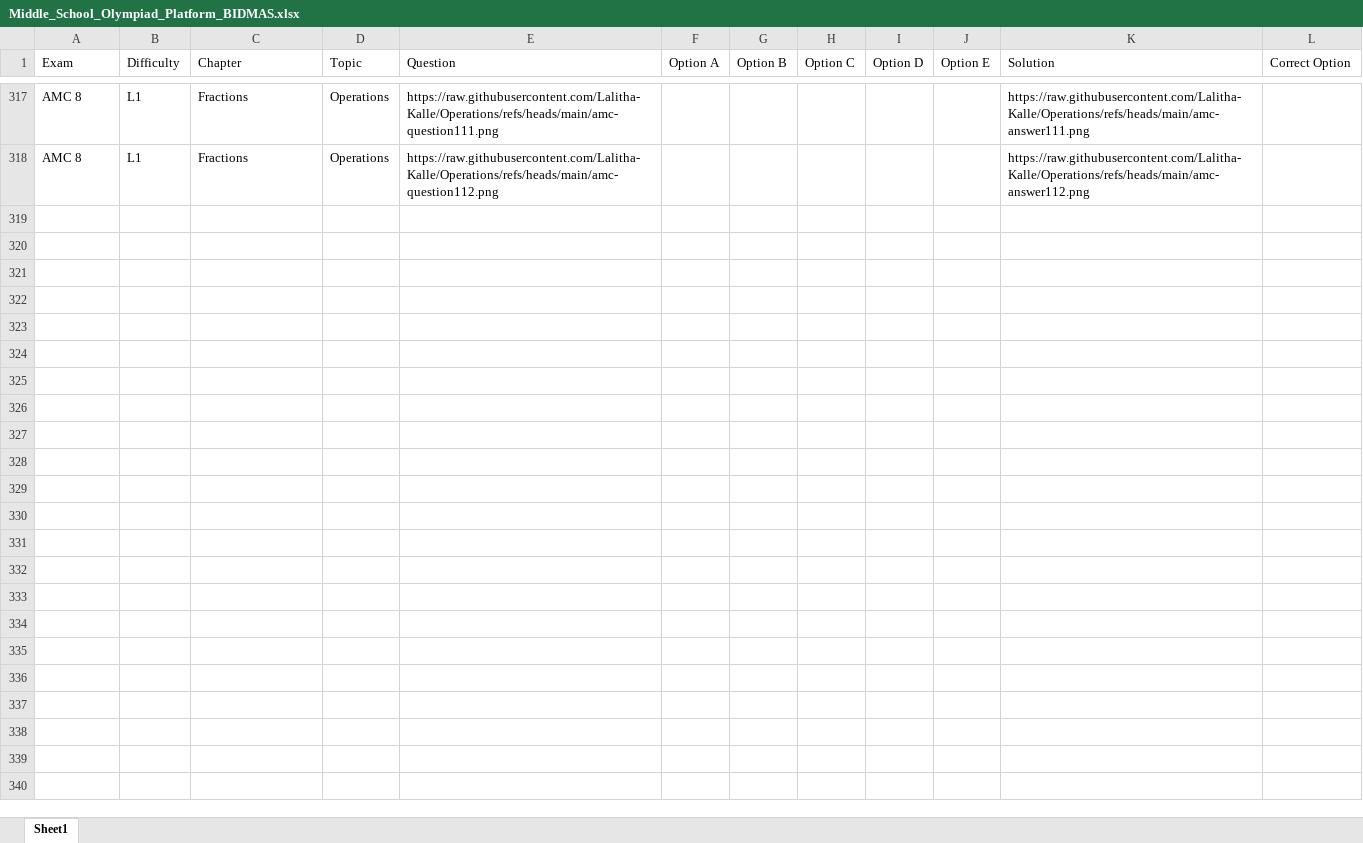
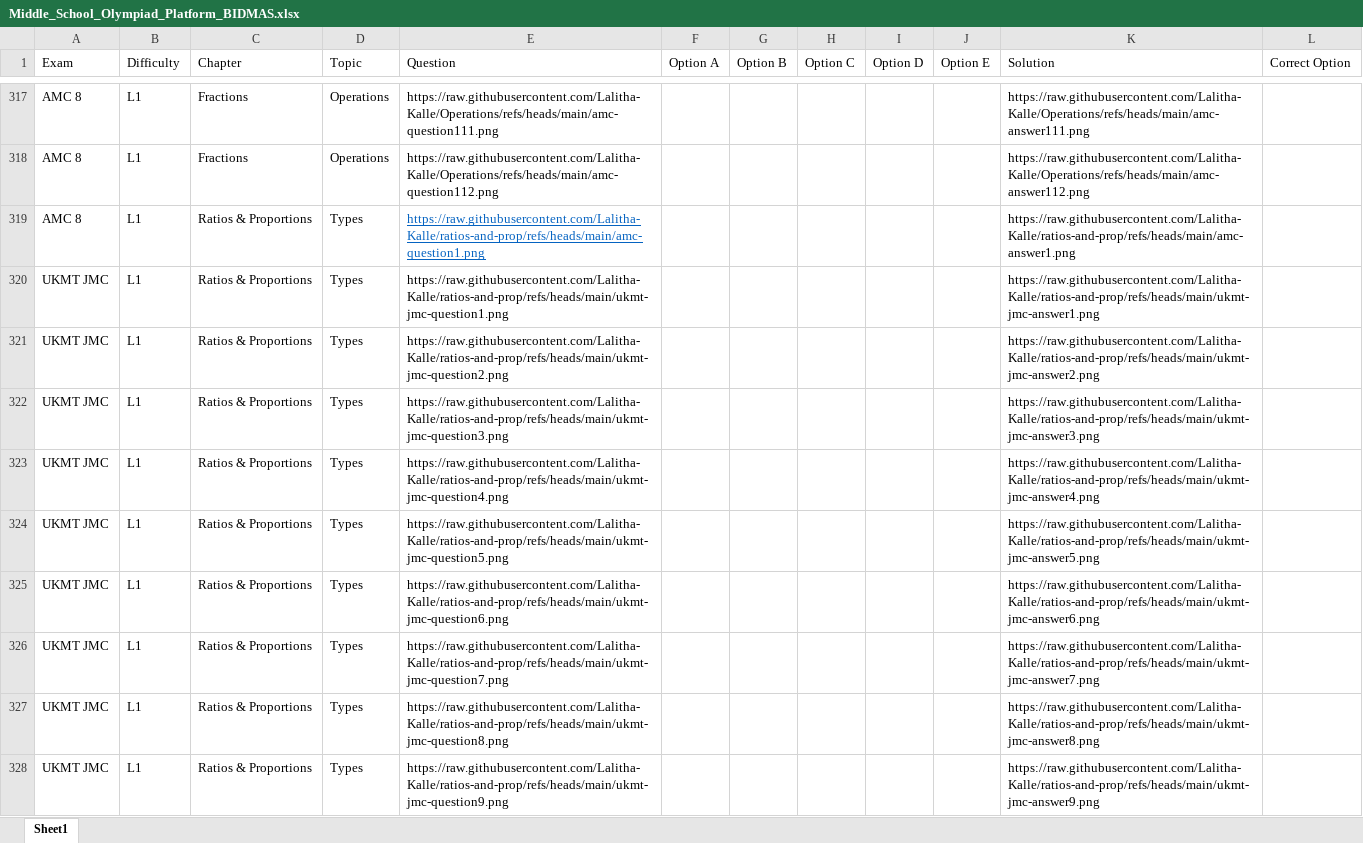
Before and after one commit to Lalitha-Kalle/middle-school, an Excel workbook: Middle_School_Olympiad_Platform_BIDMAS.xlsx, sheet Sheet1, drawn as a sheet; only a part is shown, gaps mark what is left out; values as stored, in another font and other column widths than the file's, no borders; the diff covers the shown part only; the diff names each change by its address in the sheet, - before the commit and + after, or states it on an @@ line.

Commit message:
added ratios and prop

```diff
--- a/Middle_School_Olympiad_Platform_BIDMAS.xlsx (sheet Sheet1)
+++ b/Middle_School_Olympiad_Platform_BIDMAS.xlsx (sheet Sheet1)
+row 319: AMC 8 | L1 | Ratios & Proportions | Types | https://raw.githubusercontent.com/Lalitha-Kalle/ratios-and-prop/refs/heads/main/amc-question1.png |  |  |  |  |  | https://raw.githubusercontent.com/Lalitha-Kalle/ratios-and-prop/refs/heads/main/amc-answer1.png
+row 320: UKMT JMC | L1 | Ratios & Proportions | Types | https://raw.githubusercontent.com/Lalitha-Kalle/ratios-and-prop/refs/heads/main/ukmt-jmc-question1.png |  |  |  |  |  | https://raw.githubusercontent.com/Lalitha-Kalle/ratios-and-prop/refs/heads/main/ukmt-jmc-answer1.png
+row 321: UKMT JMC | L1 | Ratios & Proportions | Types | https://raw.githubusercontent.com/Lalitha-Kalle/ratios-and-prop/refs/heads/main/ukmt-jmc-question2.png |  |  |  |  |  | https://raw.githubusercontent.com/Lalitha-Kalle/ratios-and-prop/refs/heads/main/ukmt-jmc-answer2.png
+row 322: UKMT JMC | L1 | Ratios & Proportions | Types | https://raw.githubusercontent.com/Lalitha-Kalle/ratios-and-prop/refs/heads/main/ukmt-jmc-question3.png |  |  |  |  |  | https://raw.githubusercontent.com/Lalitha-Kalle/ratios-and-prop/refs/heads/main/ukmt-jmc-answer3.png
+row 323: UKMT JMC | L1 | Ratios & Proportions | Types | https://raw.githubusercontent.com/Lalitha-Kalle/ratios-and-prop/refs/heads/main/ukmt-jmc-question4.png |  |  |  |  |  | https://raw.githubusercontent.com/Lalitha-Kalle/ratios-and-prop/refs/heads/main/ukmt-jmc-answer4.png
+row 324: UKMT JMC | L1 | Ratios & Proportions | Types | https://raw.githubusercontent.com/Lalitha-Kalle/ratios-and-prop/refs/heads/main/ukmt-jmc-question5.png |  |  |  |  |  | https://raw.githubusercontent.com/Lalitha-Kalle/ratios-and-prop/refs/heads/main/ukmt-jmc-answer5.png
+row 325: UKMT JMC | L1 | Ratios & Proportions | Types | https://raw.githubusercontent.com/Lalitha-Kalle/ratios-and-prop/refs/heads/main/ukmt-jmc-question6.png |  |  |  |  |  | https://raw.githubusercontent.com/Lalitha-Kalle/ratios-and-prop/refs/heads/main/ukmt-jmc-answer6.png
+row 326: UKMT JMC | L1 | Ratios & Proportions | Types | https://raw.githubusercontent.com/Lalitha-Kalle/ratios-and-prop/refs/heads/main/ukmt-jmc-question7.png |  |  |  |  |  | https://raw.githubusercontent.com/Lalitha-Kalle/ratios-and-prop/refs/heads/main/ukmt-jmc-answer7.png
+row 327: UKMT JMC | L1 | Ratios & Proportions | Types | https://raw.githubusercontent.com/Lalitha-Kalle/ratios-and-prop/refs/heads/main/ukmt-jmc-question8.png |  |  |  |  |  | https://raw.githubusercontent.com/Lalitha-Kalle/ratios-and-prop/refs/heads/main/ukmt-jmc-answer8.png
+row 328: UKMT JMC | L1 | Ratios & Proportions | Types | https://raw.githubusercontent.com/Lalitha-Kalle/ratios-and-prop/refs/heads/main/ukmt-jmc-question9.png |  |  |  |  |  | https://raw.githubusercontent.com/Lalitha-Kalle/ratios-and-prop/refs/heads/main/ukmt-jmc-answer9.png
```
Also changed, not shown: 10 added rows elsewhere in this sheet, 1 other file.
